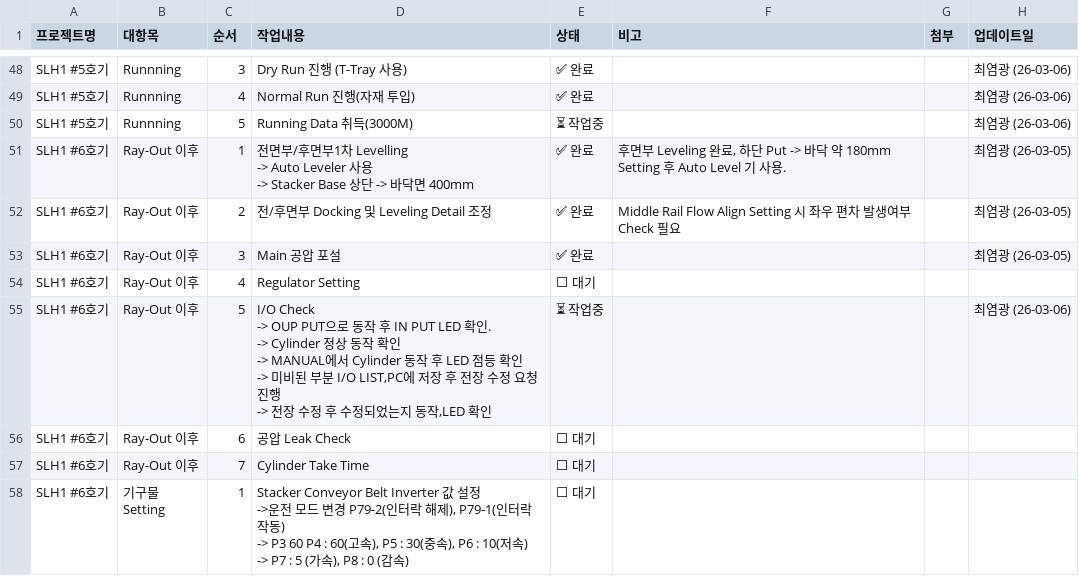
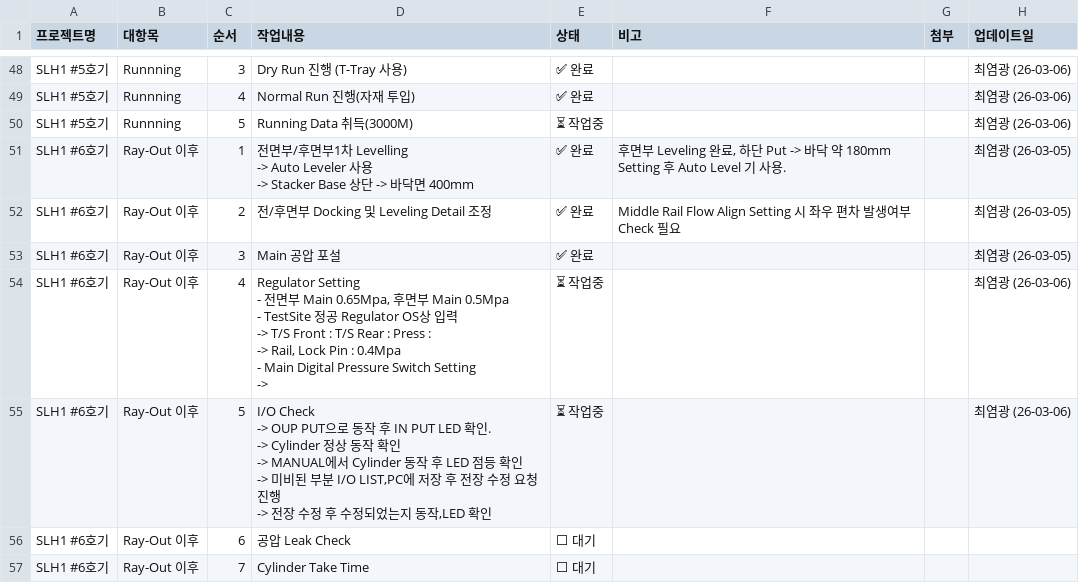
Before and after one commit to Saltlightchoi/my-work-log, a CSV file: cs_flow_data.csv, drawn as a sheet; only a part is shown, gaps mark what is left out; the shorter side is filled out with more unchanged rows.

Commit message:
Update: SLH1 #6호기

```diff
--- a/cs_flow_data.csv
+++ b/cs_flow_data.csv
@@ -104,3 +104,9 @@ SLH1 #6호기,Ray-Out 이후,2,전/후면부 Docking 및 Leveling Detail 조정,
 SLH1 #6호기,Ray-Out 이후,3,Main 공압 포설,✅ 완료,,,최염광 (26-03-05)
-SLH1 #6호기,Ray-Out 이후,4,Regulator Setting,⬜ 대기,,,
+SLH1 #6호기,Ray-Out 이후,4,"Regulator Setting
+ - 전면부 Main 0.65Mpa, 후면부 Main 0.5Mpa
+ - TestSite 정공 Regulator OS상 입력
+  -> T/S Front :    T/S Rear :   Press :
+  ->  Rail, Lock Pin : 0.4Mpa
+ - Main Digital Pressure Switch Setting
+  ->",⏳ 작업중,,,최염광 (26-03-06)
 SLH1 #6호기,Ray-Out 이후,5,"I/O Check
```
